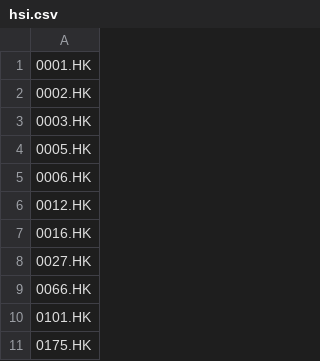
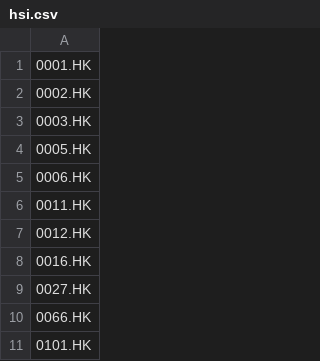
Before and after one commit to 448776129/market-data-r2, a CSV file: data/universe/hsi.csv, drawn as a sheet; only a part is shown; the shorter side is filled out with more unchanged rows; the diff names each change by its address in the sheet, - before the commit and + after, or states it on an @@ line.

```diff
--- a/data/universe/hsi.csv
+++ b/data/universe/hsi.csv
+row 6: 0011.HK
```
Also changed, not shown: 6 other files.
